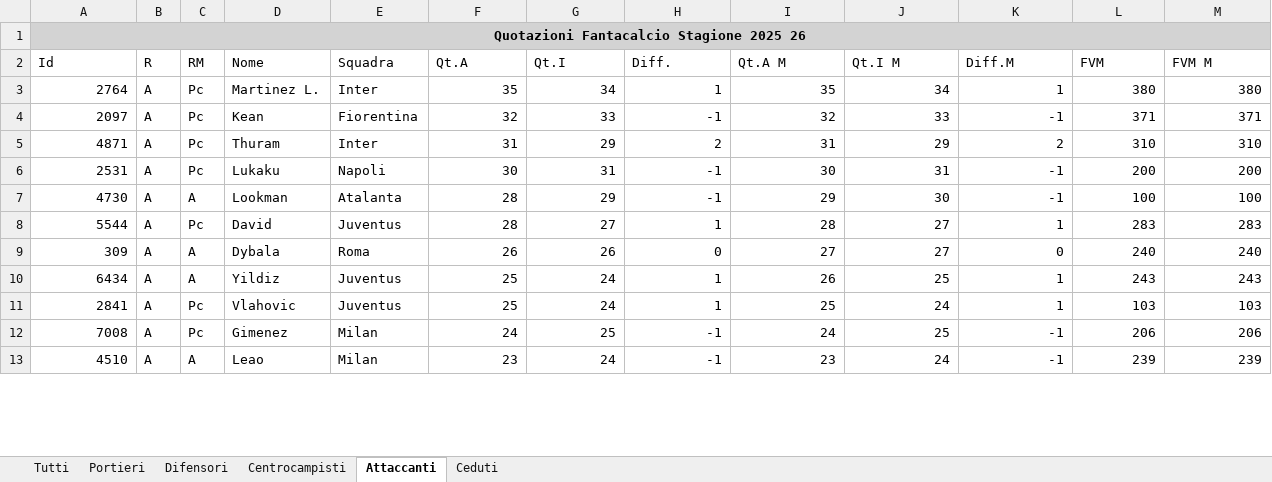
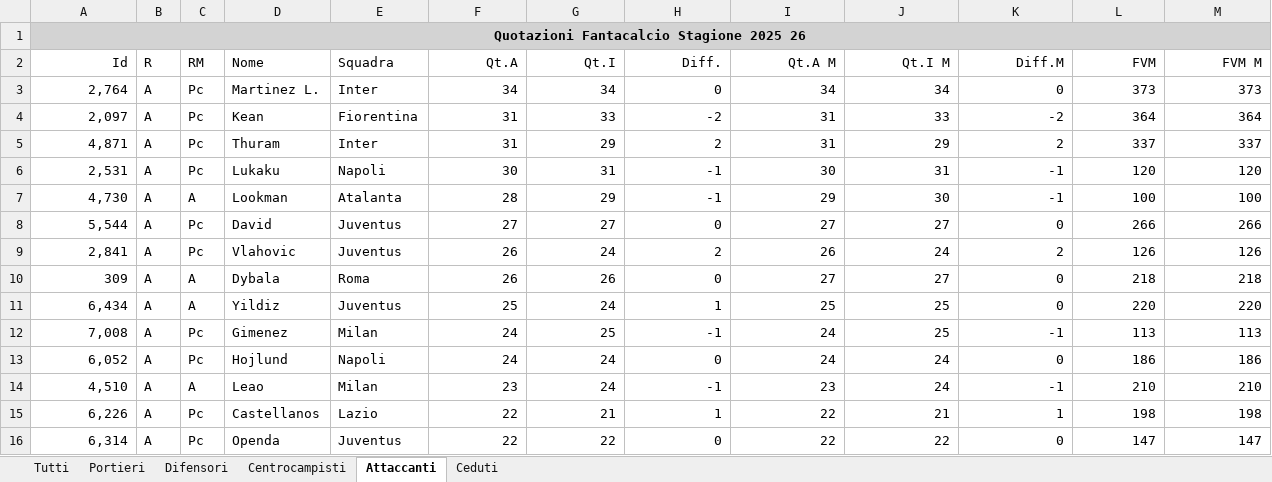
Before and after one commit to fumaghe/FataValuePrediction, an Excel workbook: AGGIUNTA_NUOVI_PLAYERS/Quotazioni_Fantacalcio_Stagione_2025_26.xlsx, sheet Attaccanti, drawn as a sheet; only a part is shown; values as stored, in another font and other column widths than the file's, no borders; removed rows and columns are numbered as before the commit, all else as after; the diff covers the shown part only; the diff names each change by its address in the sheet, - before the commit and + after, or states it on an @@ line.

```diff
--- a/AGGIUNTA_NUOVI_PLAYERS/Quotazioni_Fantacalcio_Stagione_2025_26.xlsx (sheet Attaccanti)
+++ b/AGGIUNTA_NUOVI_PLAYERS/Quotazioni_Fantacalcio_Stagione_2025_26.xlsx (sheet Attaccanti)
-A2 alignment: left
+A2 alignment: right
-F2:M2 alignment: left
+F2:M2 alignment: right
-row 3: 2764 | A | Pc | Martinez L. | Inter | 35 | 34 | 1 | 35 | 34 | 1 | 380 | 380
-row 4: 2097 | A | Pc | Kean | Fiorentina | 32 | 33 | -1 | 32 | 33 | -1 | 371 | 371
+row 3: 2,764 | A | Pc | Martinez L. | Inter | 34 | 34 | 0 | 34 | 34 | 0 | 373 | 373
+row 4: 2,097 | A | Pc | Kean | Fiorentina | 31 | 33 | -2 | 31 | 33 | -2 | 364 | 364
-A5 (Id): 4871
+A5 (Id): 4,871
-L5 (FVM): 310
+L5 (FVM): 337
-M5 (FVM M): 310
+M5 (FVM M): 337
-A6 (Id): 2531
+A6 (Id): 2,531
-L6 (FVM): 200
+L6 (FVM): 120
-M6 (FVM M): 200
+M6 (FVM M): 120
-A7 (Id): 4730
+A7 (Id): 4,730
-row 8: 5544 | A | Pc | David | Juventus | 28 | 27 | 1 | 28 | 27 | 1 | 283 | 283
+row 8: 5,544 | A | Pc | David | Juventus | 27 | 27 | 0 | 27 | 27 | 0 | 266 | 266
+row 9: 2,841 | A | Pc | Vlahovic | Juventus | 26 | 24 | 2 | 26 | 24 | 2 | 126 | 126
-L10 (FVM): 240
+L10 (FVM): 218
-M10 (FVM M): 240
+M10 (FVM M): 218
-A11 (Id): 6434
+A11 (Id): 6,434
-I11 (Qt.A M): 26
+I11 (Qt.A M): 25
-K11 (Diff.M): 1
+K11 (Diff.M): 0
-L11 (FVM): 243
+L11 (FVM): 220
-M11 (FVM M): 243
+M11 (FVM M): 220
-row 11: 2841 | A | Pc | Vlahovic | Juventus | 25 | 24 | 1 | 25 | 24 | 1 | 103 | 103
-A12 (Id): 7008
+A12 (Id): 7,008
-L12 (FVM): 206
+L12 (FVM): 113
-M12 (FVM M): 206
+M12 (FVM M): 113
+row 13: 6,052 | A | Pc | Hojlund | Napoli | 24 | 24 | 0 | 24 | 24 | 0 | 186 | 186
-A14 (Id): 4510
+A14 (Id): 4,510
-L14 (FVM): 239
+L14 (FVM): 210
-M14 (FVM M): 239
+M14 (FVM M): 210
+row 15: 6,226 | A | Pc | Castellanos | Lazio | 22 | 21 | 1 | 22 | 21 | 1 | 198 | 198
+row 16: 6,314 | A | Pc | Openda | Juventus | 22 | 22 | 0 | 22 | 22 | 0 | 147 | 147
```
Also changed, not shown: 38 added rows, 42 removed rows and 124 edited cells elsewhere in this sheet, sheet Tutti, sheet Centrocampisti, sheet Difensori, sheet Ceduti, sheet Portieri, data_retriever_fbref/Statistiche_Fantacalcio_Stagione_2025_26.xlsx, 47 other files.
